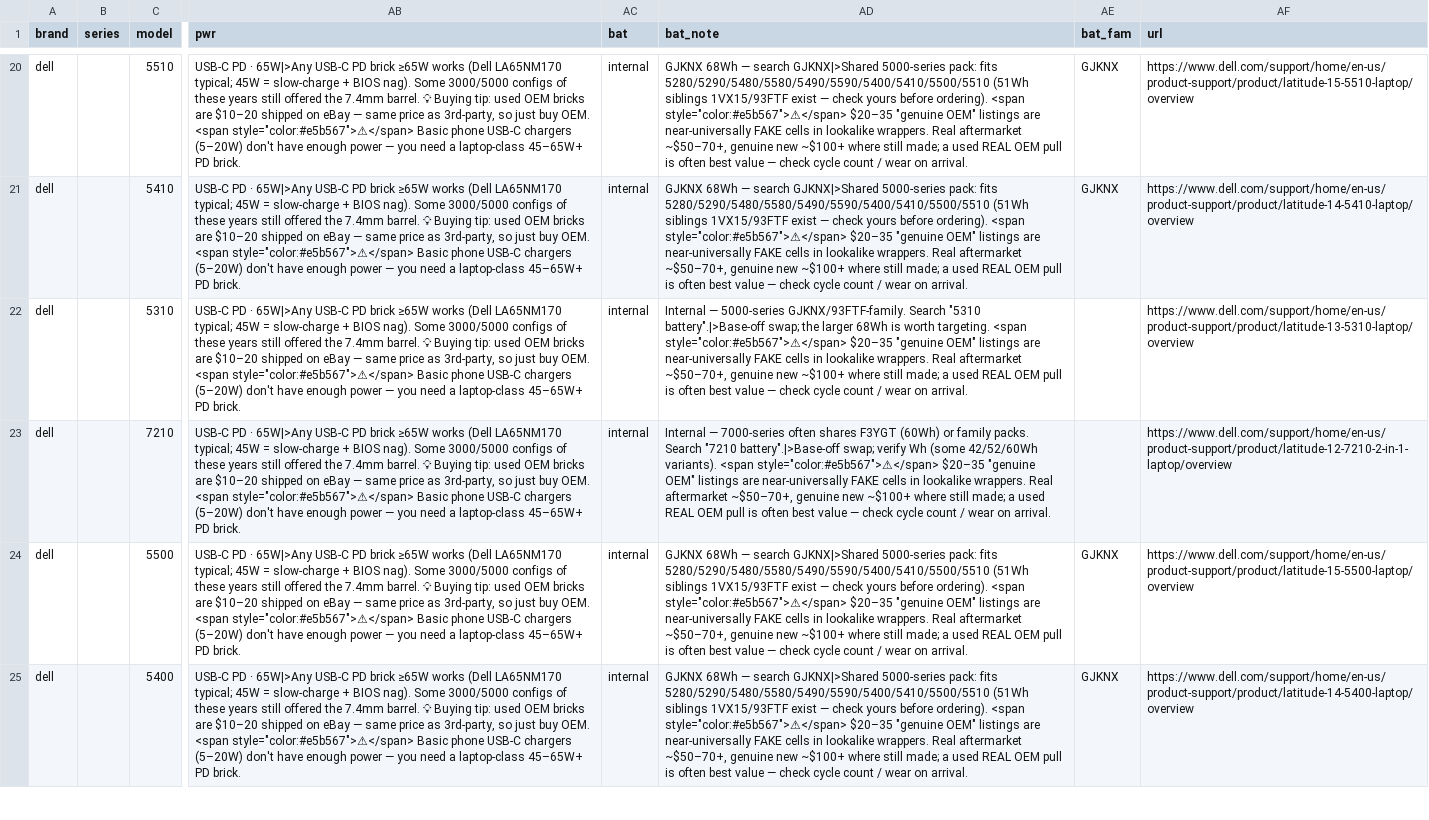
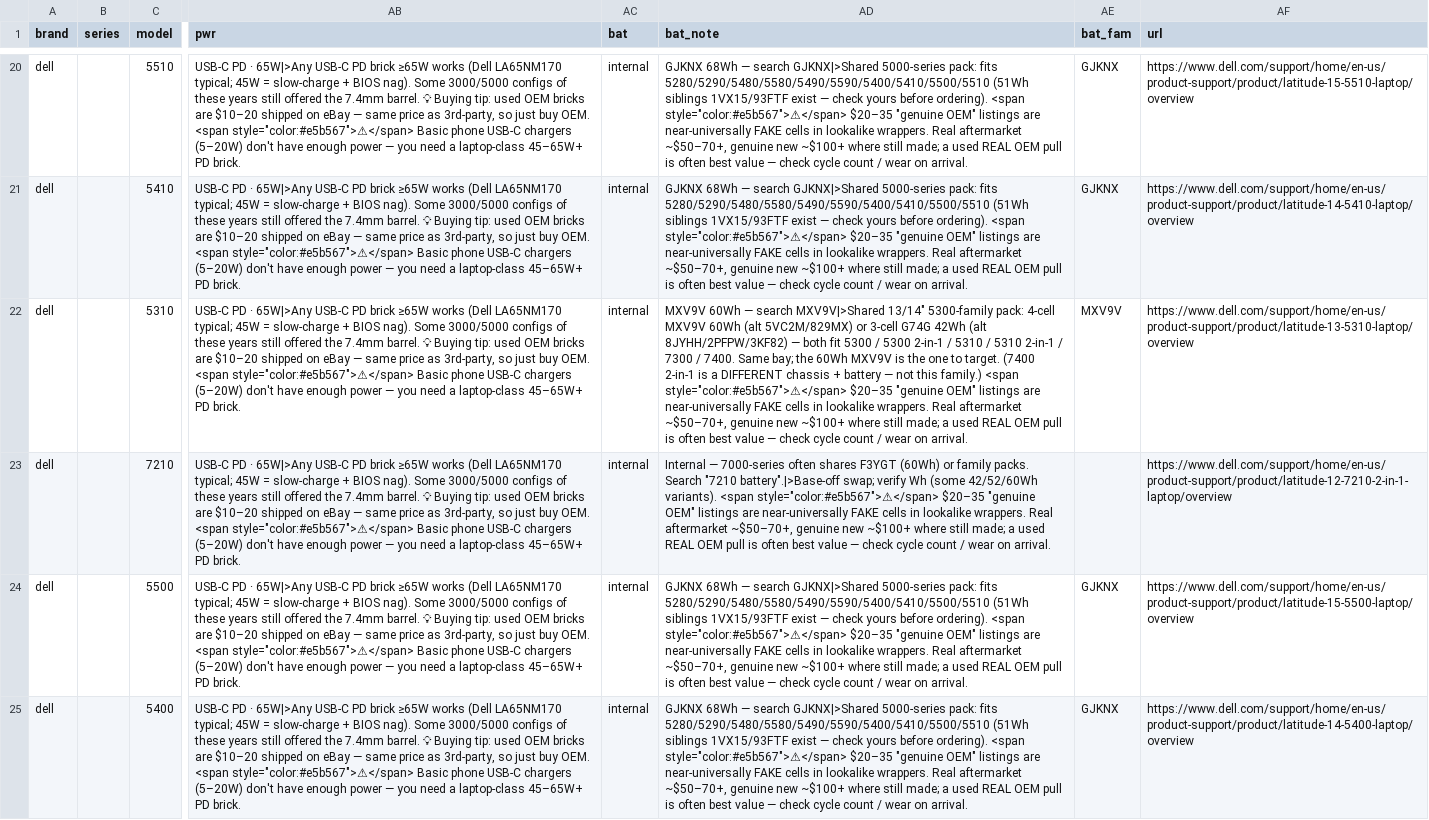
Before and after one commit to Regular-2000/laptop-specs, a CSV file: dell.csv, drawn as a sheet; only a part is shown, gaps mark what is left out; the diff covers the shown part only; the diff names each change by its address in the sheet, - before the commit and + after, or states it on an @@ line.

Commit message:
5300-family battery: MXV9V/G74G shared pack (5300/5310/7300/7400)

```diff
--- a/dell.csv
+++ b/dell.csv
-AD22 (bat_note): Internal — 5000-series GJKNX/93FTF-family. Search "5310 battery".|>Base-off swap; the larger 68Wh is worth targeting. <span style="color:#e5b567">⚠</span>…
+AD22 (bat_note): MXV9V 60Wh — search MXV9V|>Shared 13/14″ 5300-family pack: 4-cell MXV9V 60Wh (alt 5VC2M/829MX) or 3-cell G74G 42Wh (alt 8JYHH/2PFPW/3KF82) — both fit 5300 / 5300 2-in-1 / 5310 / 5310 2-in-1 / 7300 / 7400. Same bay; the 60Wh MXV9V is the one to target. (7400 2-in-1 is a DIFFERENT chassis + battery — not this family.) <span style="color:#e5b567">⚠</span>…
-AE22 (bat_fam): (empty)
+AE22 (bat_fam): MXV9V
```
Also changed, not shown: 6 edited cells elsewhere in this file.
